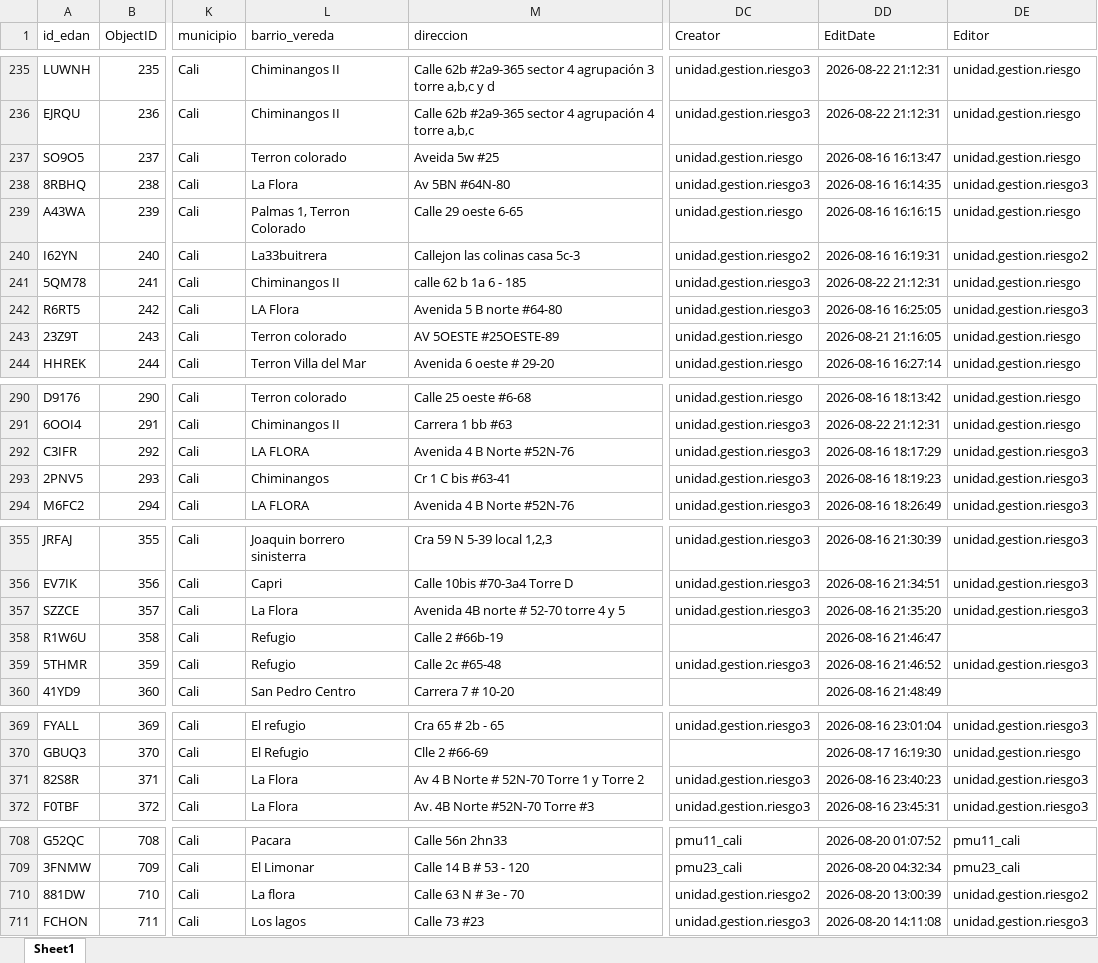
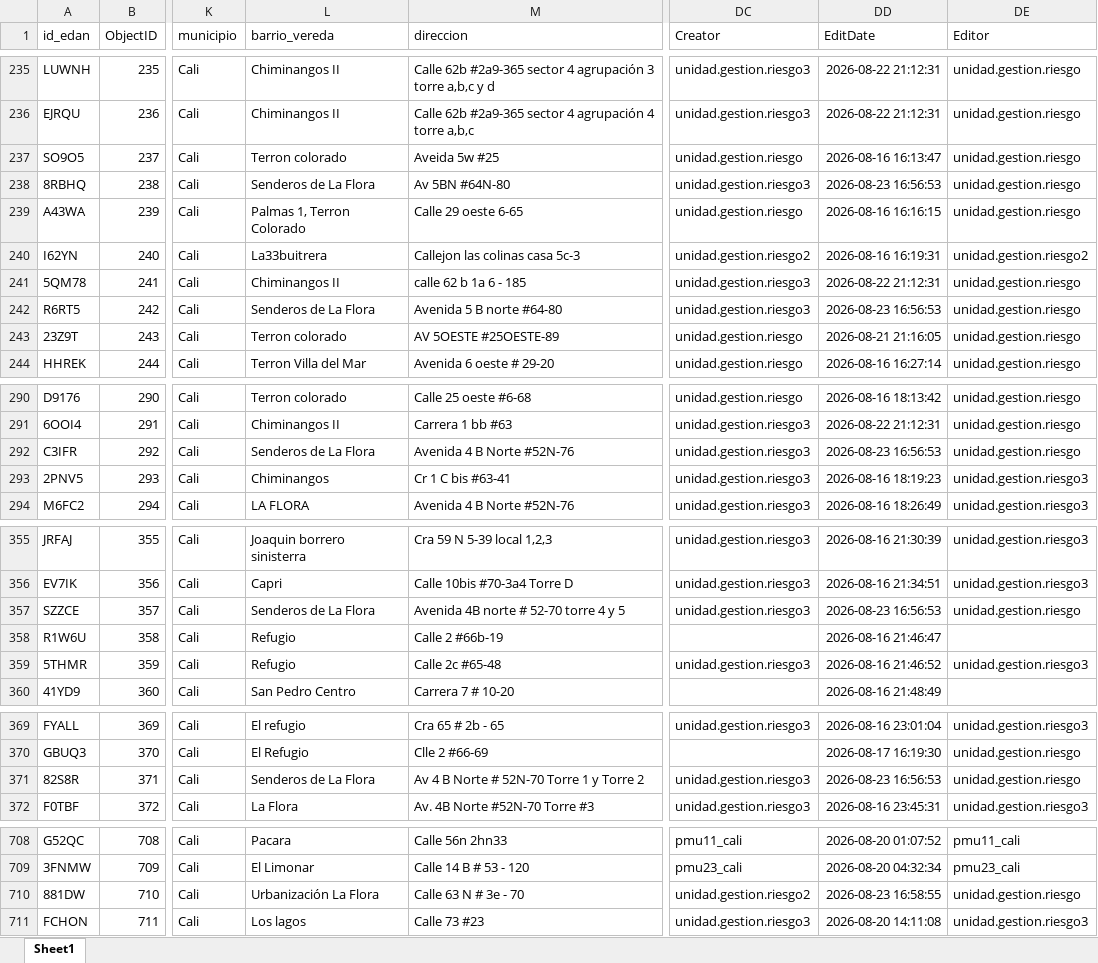
Before and after one commit to Juanpgm/sismo-cali-dashboard, an Excel workbook: web/data/inspections.xlsx, sheet Sheet1, drawn as a sheet; only a part is shown, gaps mark what is left out; values as stored, in another font and other column widths than the file's, no borders; the diff covers the shown part only; the diff names each change by its address in the sheet, - before the commit and + after, or states it on an @@ line.

Commit message:
chore: refresh dashboard data (auto)

```diff
--- a/web/data/inspections.xlsx (sheet Sheet1)
+++ b/web/data/inspections.xlsx (sheet Sheet1)
-L238 (barrio_vereda): La Flora
+L238 (barrio_vereda): Senderos de La Flora
-DD238 (EditDate): 2026-08-16 16:14:35
+DD238 (EditDate): 2026-08-23 16:56:53
-DE238 (Editor): unidad.gestion.riesgo3
+DE238 (Editor): unidad.gestion.riesgo
-L242 (barrio_vereda): LA Flora
+L242 (barrio_vereda): Senderos de La Flora
-DD242 (EditDate): 2026-08-16 16:25:05
+DD242 (EditDate): 2026-08-23 16:56:53
-DE242 (Editor): unidad.gestion.riesgo3
+DE242 (Editor): unidad.gestion.riesgo
-L292 (barrio_vereda): LA FLORA
+L292 (barrio_vereda): Senderos de La Flora
-DD292 (EditDate): 2026-08-16 18:17:29
+DD292 (EditDate): 2026-08-23 16:56:53
-DE292 (Editor): unidad.gestion.riesgo3
+DE292 (Editor): unidad.gestion.riesgo
-L357 (barrio_vereda): La Flora
+L357 (barrio_vereda): Senderos de La Flora
-DD357 (EditDate): 2026-08-16 21:35:20
+DD357 (EditDate): 2026-08-23 16:56:53
-DE357 (Editor): unidad.gestion.riesgo3
+DE357 (Editor): unidad.gestion.riesgo
-L371 (barrio_vereda): La Flora
+L371 (barrio_vereda): Senderos de La Flora
-DD371 (EditDate): 2026-08-16 23:40:23
+DD371 (EditDate): 2026-08-23 16:56:53
-DE371 (Editor): unidad.gestion.riesgo3
+DE371 (Editor): unidad.gestion.riesgo
-L710 (barrio_vereda): La flora
+L710 (barrio_vereda): Urbanización La Flora
-DD710 (EditDate): 2026-08-20 13:00:39
+DD710 (EditDate): 2026-08-23 16:58:55
-DE710 (Editor): unidad.gestion.riesgo2
+DE710 (Editor): unidad.gestion.riesgo
```
Also changed, not shown: 5 edited cells elsewhere in this sheet, 2 other files.
